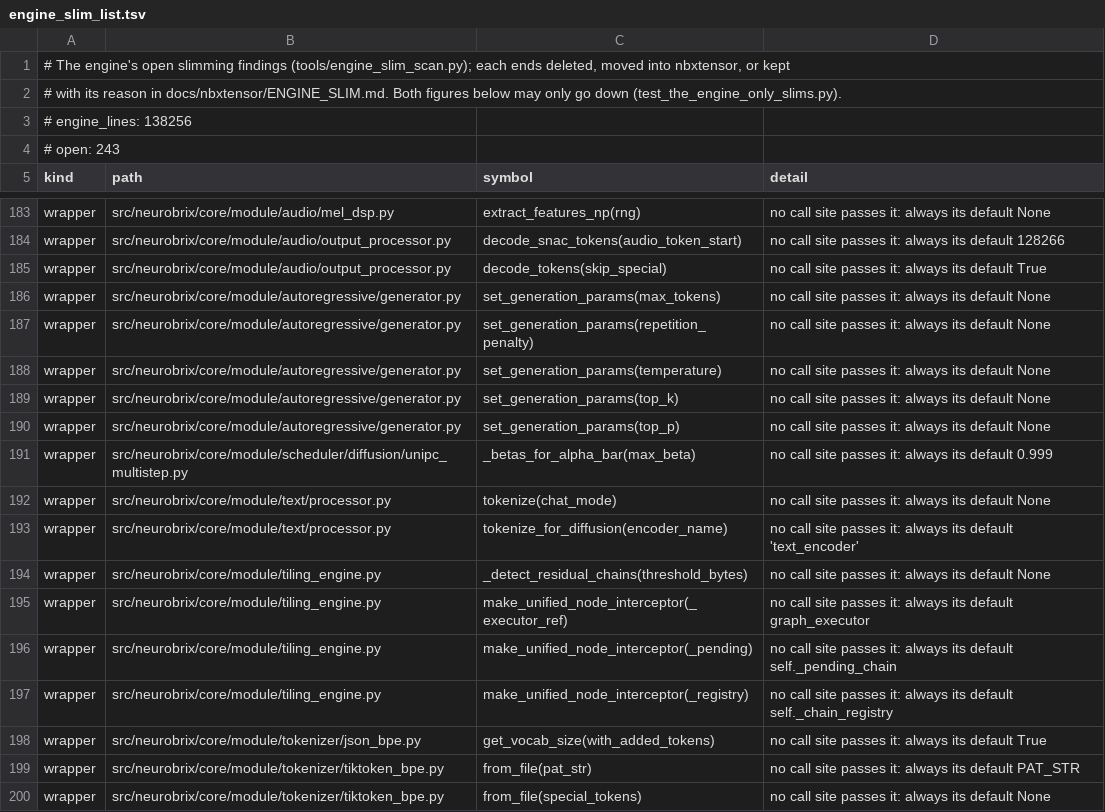
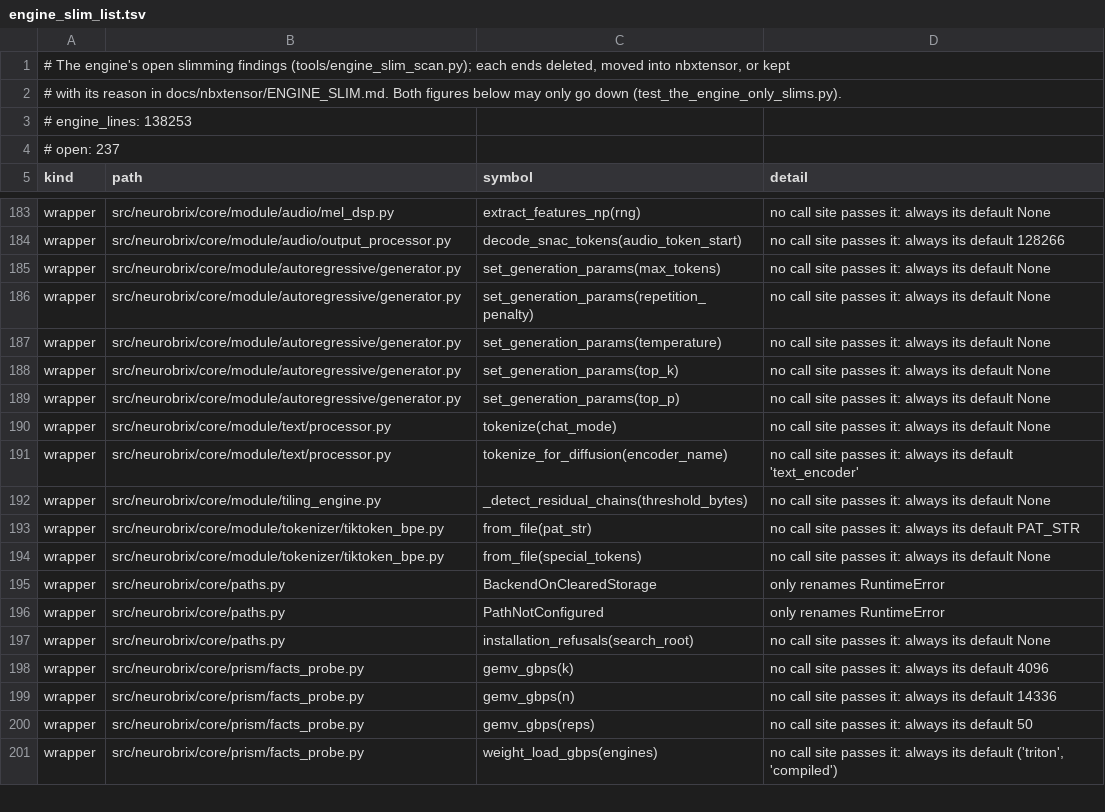
Before and after one commit to NeuroBrix/neurobrix, a TSV file: docs/nbxtensor/engine_slim_list.tsv, drawn as a sheet; only a part is shown, gaps mark what is left out; the shorter side is filled out with more unchanged rows.

Commit message:
engine slim (core/module, granted by the Dell 19:34), first part: parameters no caller passes gone — JsonBPE.get_vocab_size(with_added_tokens) (every caller counts the added tokens), UniPC _betas_for_alpha_bar(max_beta) (diffusers' 0.999, stated where it is used), decode_tokens(skip_special) (always skipped, the timestamp strip kept); make_unified_node_interceptor's three default-argument captures kept with their reason. tests/unit/module + scheduler green but the cache-dependent cell red on HEAD too. Open findings 243 -> 237

```diff
--- a/docs/nbxtensor/engine_slim_list.tsv
+++ b/docs/nbxtensor/engine_slim_list.tsv
@@ -2,4 +2,4 @@
 # with its reason in docs/nbxtensor/ENGINE_SLIM.md. Both figures below may only go down (test_the_engine_only_slims.py).
-# engine_lines: 138256
-# open: 243
+# engine_lines: 138253
+# open: 237
 kind	path	symbol	detail
@@ -184,3 +184,2 @@ wrapper	src/neurobrix/core/module/audio/mel_dsp.py	extract_features_np(rng)	no c
 wrapper	src/neurobrix/core/module/audio/output_processor.py	decode_snac_tokens(audio_token_start)	no call site passes it: always its default 128266
-wrapper	src/neurobrix/core/module/audio/output_processor.py	decode_tokens(skip_special)	no call site passes it: always its default True
 wrapper	src/neurobrix/core/module/autoregressive/generator.py	set_generation_params(max_tokens)	no call site passes it: always its default None
@@ -190,3 +189,2 @@ wrapper	src/neurobrix/core/module/autoregressive/generator.py	set_generation_par
 wrapper	src/neurobrix/core/module/autoregressive/generator.py	set_generation_params(top_p)	no call site passes it: always its default None
-wrapper	src/neurobrix/core/module/scheduler/diffusion/unipc_multistep.py	_betas_for_alpha_bar(max_beta)	no call site passes it: always its default 0.999
 wrapper	src/neurobrix/core/module/text/processor.py	tokenize(chat_mode)	no call site passes it: always its default None
@@ -194,6 +192,2 @@ wrapper	src/neurobrix/core/module/text/processor.py	tokenize_for_diffusion(encod
 wrapper	src/neurobrix/core/module/tiling_engine.py	_detect_residual_chains(threshold_bytes)	no call site passes it: always its default None
-wrapper	src/neurobrix/core/module/tiling_engine.py	make_unified_node_interceptor(_executor_ref)	no call site passes it: always its default graph_executor
-wrapper	src/neurobrix/core/module/tiling_engine.py	make_unified_node_interceptor(_pending)	no call site passes it: always its default self._pending_chain
-wrapper	src/neurobrix/core/module/tiling_engine.py	make_unified_node_interceptor(_registry)	no call site passes it: always its default self._chain_registry
-wrapper	src/neurobrix/core/module/tokenizer/json_bpe.py	get_vocab_size(with_added_tokens)	no call site passes it: always its default True
 wrapper	src/neurobrix/core/module/tokenizer/tiktoken_bpe.py	from_file(pat_str)	no call site passes it: always its default PAT_STR
```
Also changed, not shown: 4 other files.
